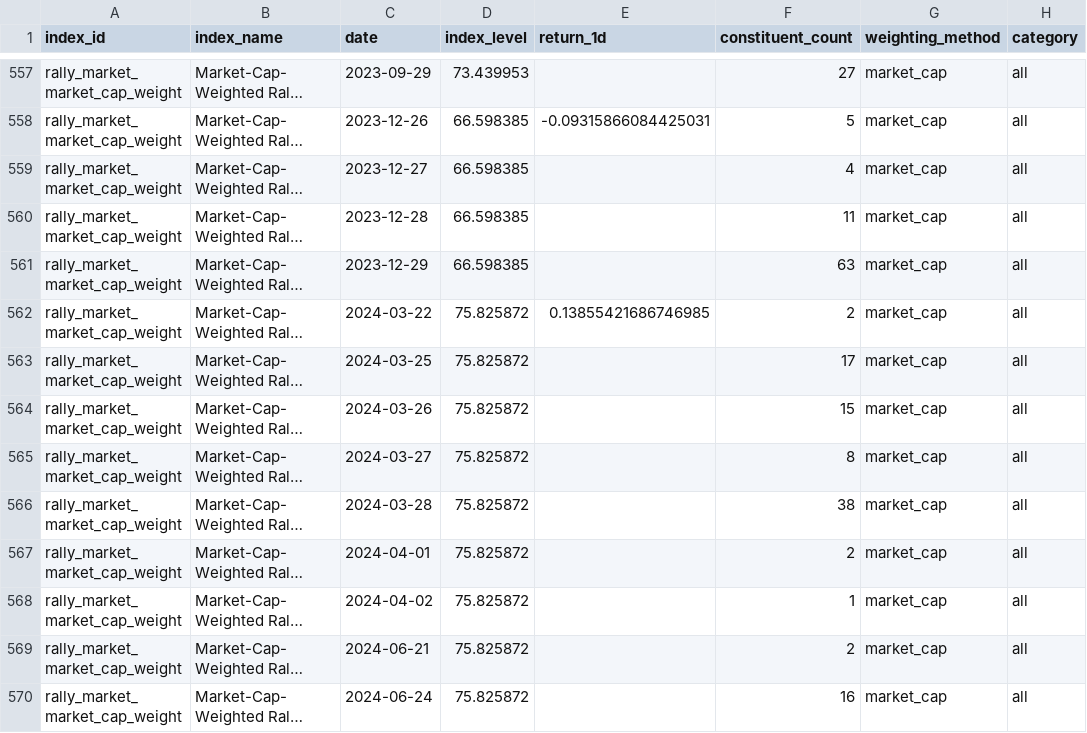
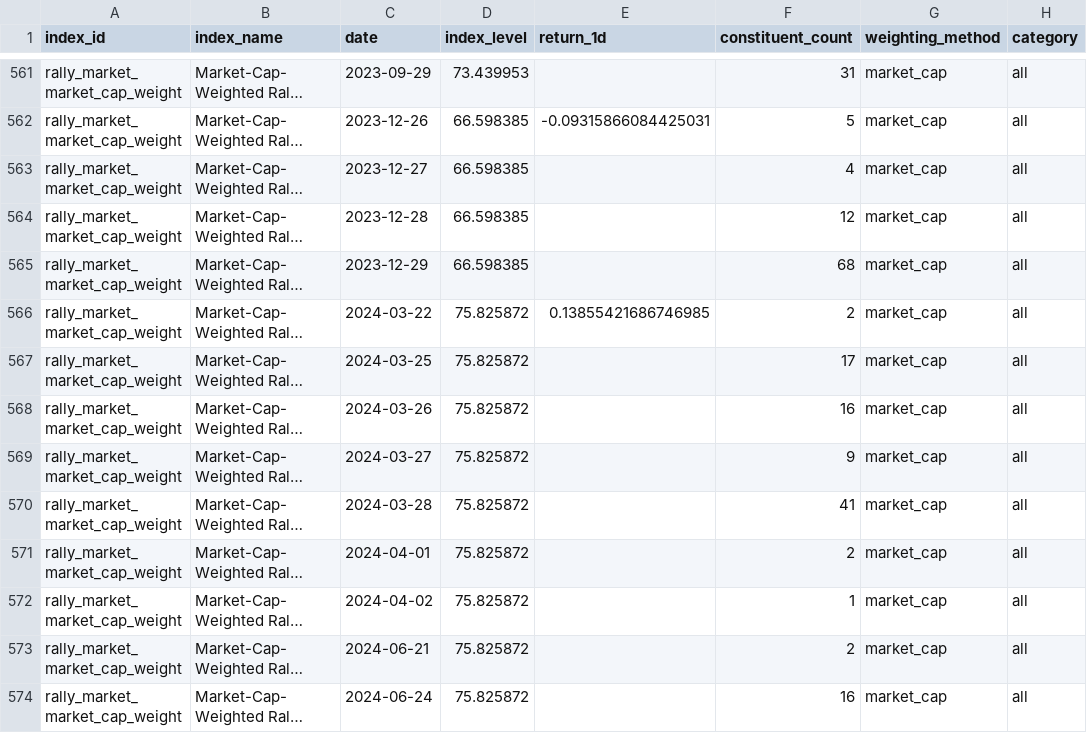
Before and after one commit to Marshdoggo/Rare-Tape, a CSV file: data/processed/rally_indices.csv, drawn as a sheet; only a part is shown, gaps mark what is left out; long unchanged cells end in …; addresses are those after the commit; the diff covers the shown part only; the diff names each change by its address in the sheet, - before the commit and + after, or states it on an @@ line.

```diff
--- a/data/processed/rally_indices.csv
+++ b/data/processed/rally_indices.csv
-F561 (constituent_count): 27
+F561 (constituent_count): 31
-F564 (constituent_count): 11
+F564 (constituent_count): 12
-F565 (constituent_count): 63
+F565 (constituent_count): 68
-F568 (constituent_count): 15
+F568 (constituent_count): 16
-F569 (constituent_count): 8
+F569 (constituent_count): 9
-F570 (constituent_count): 38
+F570 (constituent_count): 41
```
Also changed, not shown: 4 added rows and 76 edited cells elsewhere in this file, data/processed/canonical_asset_master.csv, data/processed/exchange_data_quality_report.csv, 18 other files.
